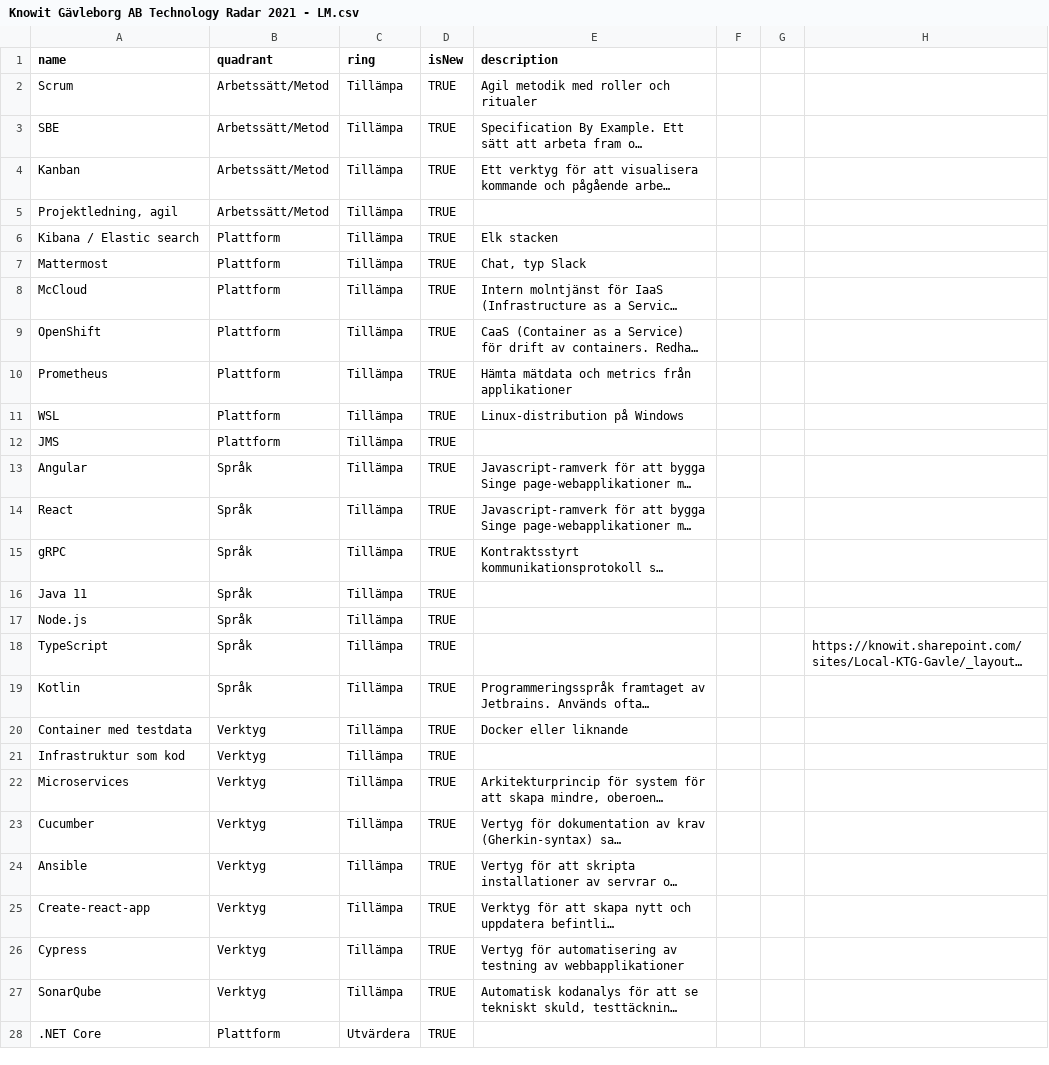
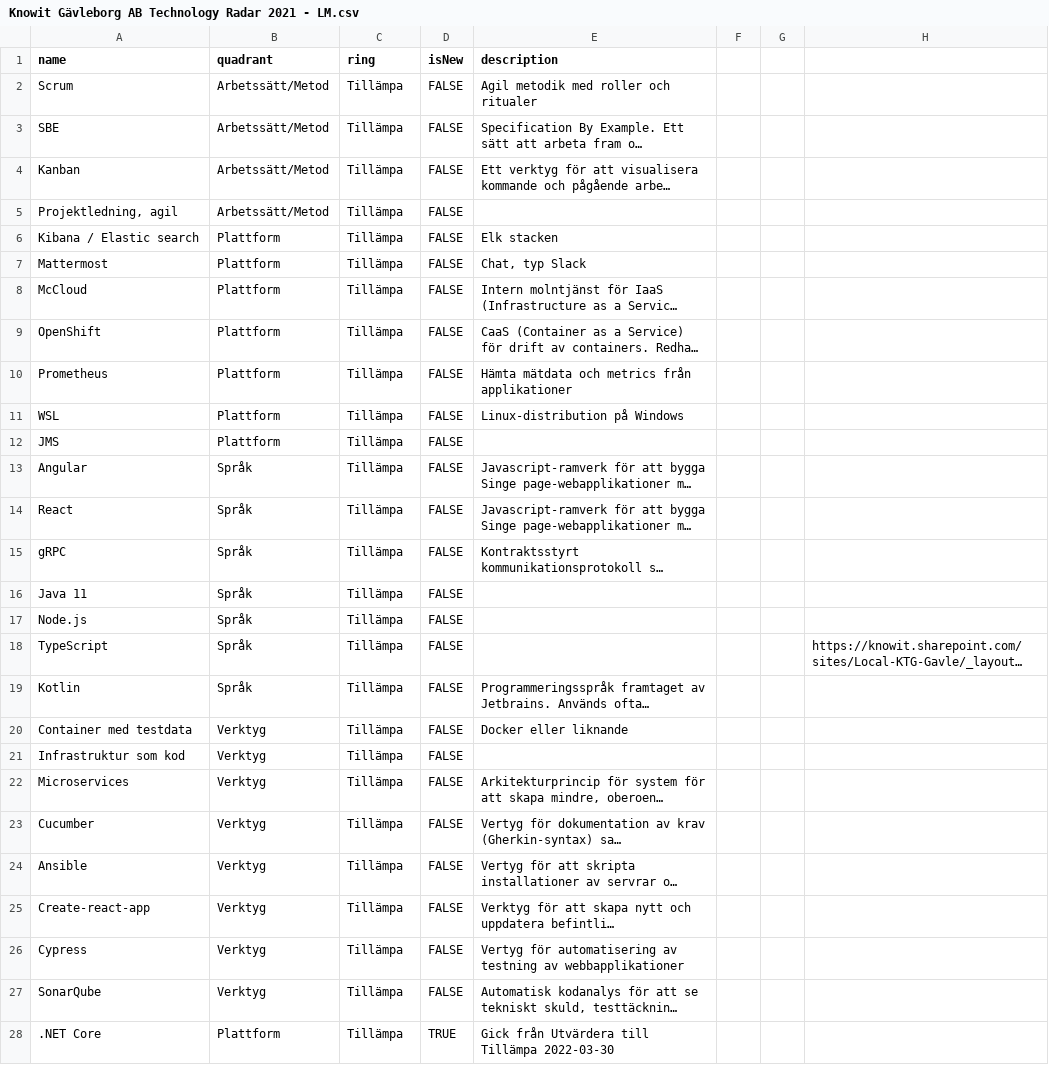
Before and after one commit to ostlin/knowit, a CSV file: Knowit Gävleborg AB Technology Radar 2021 - LM.csv, drawn as a sheet; only a part is shown; long unchanged cells end in …; the diff covers the shown part only; the diff names each change by its address in the sheet, - before the commit and + after, or states it on an @@ line.

```diff
--- a/Knowit Gävleborg AB Technology Radar 2021 - LM.csv
+++ b/Knowit Gävleborg AB Technology Radar 2021 - LM.csv
-D2:D27 (isNew): TRUE
+D2:D27 (isNew): FALSE
-C28 (ring): Utvärdera
+C28 (ring): Tillämpa
-E28 (description): (empty)
+E28 (description): Gick från Utvärdera till Tillämpa 2022-03-30
```
Also changed, not shown: 7 added rows and 36 edited cells elsewhere in this file.
